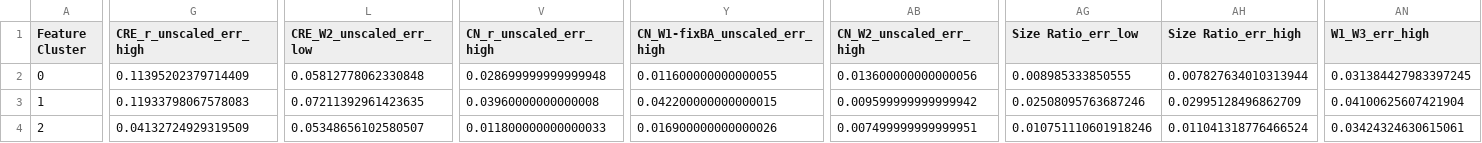
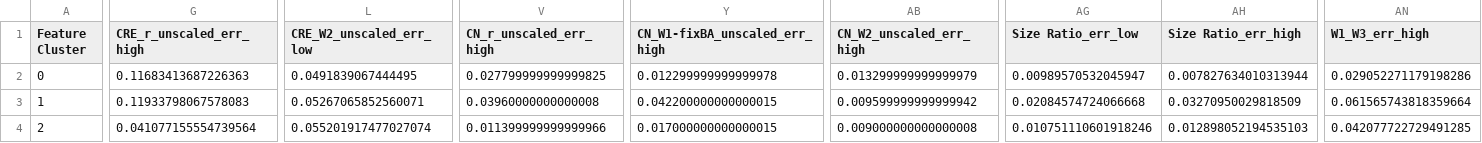
Before and after one commit to gammaspire/machine-learning, a CSV file: galaxy_feature_clustering/data/kmeans_median_features.csv, drawn as a sheet; only a part is shown, gaps mark what is left out; the diff covers the shown part only; the diff names each change by its address in the sheet, - before the commit and + after, or states it on an @@ line.

```diff
--- a/galaxy_feature_clustering/data/kmeans_median_features.csv
+++ b/galaxy_feature_clustering/data/kmeans_median_features.csv
-G2 (CRE_r_unscaled_err_high): 0.11395202379714409
+G2 (CRE_r_unscaled_err_high): 0.11683413687226363
-L2 (CRE_W2_unscaled_err_low): 0.05812778062330848
+L2 (CRE_W2_unscaled_err_low): 0.0491839067444495
-V2 (CN_r_unscaled_err_high): 0.028699999999999948
+V2 (CN_r_unscaled_err_high): 0.027799999999999825
-Y2 (CN_W1-fixBA_unscaled_err_high): 0.011600000000000055
+Y2 (CN_W1-fixBA_unscaled_err_high): 0.012299999999999978
-AB2 (CN_W2_unscaled_err_high): 0.013600000000000056
+AB2 (CN_W2_unscaled_err_high): 0.013299999999999979
-AG2 (Size Ratio_err_low): 0.008985333850555
+AG2 (Size Ratio_err_low): 0.00989570532045947
-AN2 (W1_W3_err_high): 0.031384427983397245
+AN2 (W1_W3_err_high): 0.029052271179198286
-L3 (CRE_W2_unscaled_err_low): 0.07211392961423635
+L3 (CRE_W2_unscaled_err_low): 0.05267065852560071
-AG3 (Size Ratio_err_low): 0.02508095763687246
+AG3 (Size Ratio_err_low): 0.02084574724066668
-AH3 (Size Ratio_err_high): 0.02995128496862709
+AH3 (Size Ratio_err_high): 0.03270950029818509
-AN3 (W1_W3_err_high): 0.04100625607421904
+AN3 (W1_W3_err_high): 0.061565743818359664
-G4 (CRE_r_unscaled_err_high): 0.04132724929319509
+G4 (CRE_r_unscaled_err_high): 0.041077155554739564
-L4 (CRE_W2_unscaled_err_low): 0.05348656102580507
+L4 (CRE_W2_unscaled_err_low): 0.055201917477027074
-V4 (CN_r_unscaled_err_high): 0.011800000000000033
+V4 (CN_r_unscaled_err_high): 0.011399999999999966
-Y4 (CN_W1-fixBA_unscaled_err_high): 0.016900000000000026
+Y4 (CN_W1-fixBA_unscaled_err_high): 0.017000000000000015
-AB4 (CN_W2_unscaled_err_high): 0.007499999999999951
+AB4 (CN_W2_unscaled_err_high): 0.009000000000000008
-AH4 (Size Ratio_err_high): 0.011041318776466524
+AH4 (Size Ratio_err_high): 0.012898052194535103
-AN4 (W1_W3_err_high): 0.03424324630615061
+AN4 (W1_W3_err_high): 0.042077722729491285
```
Also changed, not shown: 11 edited cells elsewhere in this file, galaxy_feature_clustering/data/hdbscan_median_features.csv, 9 other files.
